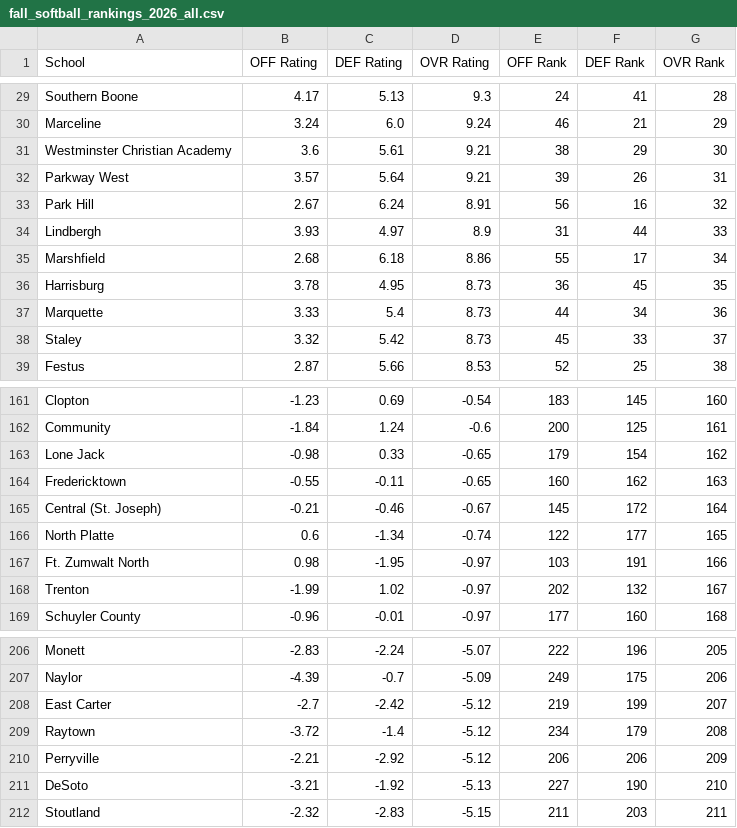
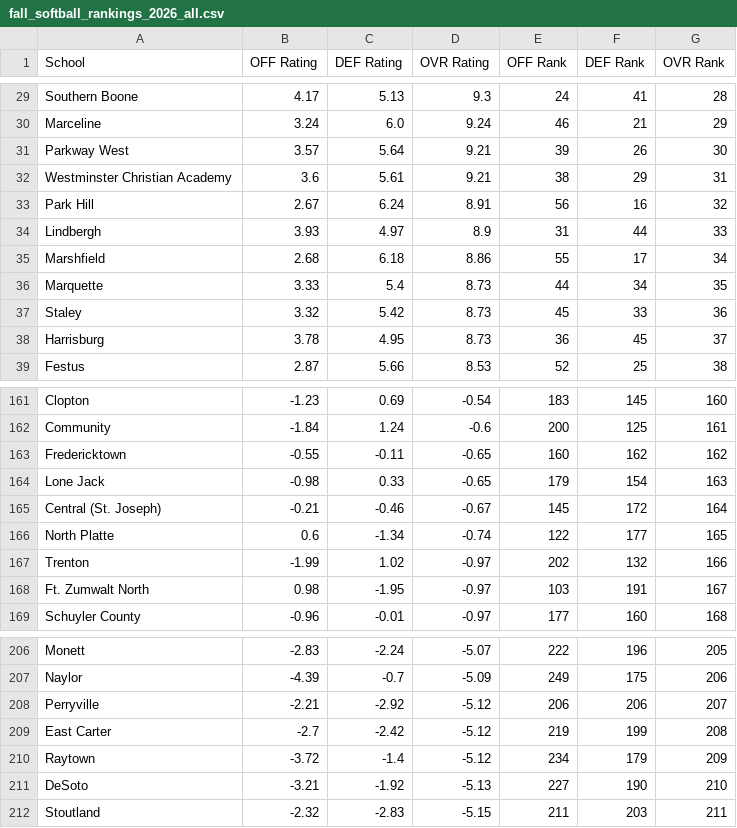
Before and after one commit to AllMOSports/Fall_Softball_Ratings_2026, a CSV file: fall_softball_rankings_2026_all.csv, drawn as a sheet; only a part is shown, gaps mark what is left out; the diff covers the shown part only.

```diff
--- a/fall_softball_rankings_2026_all.csv
+++ b/fall_softball_rankings_2026_all.csv
@@ -30,4 +30,4 @@ Southern Boone,4.17,5.13,9.3,24,41,28
 Marceline,3.24,6.0,9.24,46,21,29
-Westminster Christian Academy,3.6,5.61,9.21,38,29,30
-Parkway West,3.57,5.64,9.21,39,26,31
+Parkway West,3.57,5.64,9.21,39,26,30
+Westminster Christian Academy,3.6,5.61,9.21,38,29,31
 Park Hill,2.67,6.24,8.91,56,16,32
@@ -35,5 +35,5 @@ Lindbergh,3.93,4.97,8.9,31,44,33
 Marshfield,2.68,6.18,8.86,55,17,34
-Harrisburg,3.78,4.95,8.73,36,45,35
-Marquette,3.33,5.4,8.73,44,34,36
-Staley,3.32,5.42,8.73,45,33,37
+Marquette,3.33,5.4,8.73,44,34,35
+Staley,3.32,5.42,8.73,45,33,36
+Harrisburg,3.78,4.95,8.73,36,45,37
 Festus,2.87,5.66,8.53,52,25,38
@@ -162,8 +162,8 @@ Clopton,-1.23,0.69,-0.54,183,145,160
 Community,-1.84,1.24,-0.6,200,125,161
-Lone Jack,-0.98,0.33,-0.65,179,154,162
-Fredericktown,-0.55,-0.11,-0.65,160,162,163
+Fredericktown,-0.55,-0.11,-0.65,160,162,162
+Lone Jack,-0.98,0.33,-0.65,179,154,163
 Central (St. Joseph),-0.21,-0.46,-0.67,145,172,164
 North Platte,0.6,-1.34,-0.74,122,177,165
-Ft. Zumwalt North,0.98,-1.95,-0.97,103,191,166
-Trenton,-1.99,1.02,-0.97,202,132,167
+Trenton,-1.99,1.02,-0.97,202,132,166
+Ft. Zumwalt North,0.98,-1.95,-0.97,103,191,167
 Schuyler County,-0.96,-0.01,-0.97,177,160,168
@@ -207,5 +207,5 @@ Monett,-2.83,-2.24,-5.07,222,196,205
 Naylor,-4.39,-0.7,-5.09,249,175,206
-East Carter,-2.7,-2.42,-5.12,219,199,207
-Raytown,-3.72,-1.4,-5.12,234,179,208
-Perryville,-2.21,-2.92,-5.12,206,206,209
+Perryville,-2.21,-2.92,-5.12,206,206,207
+East Carter,-2.7,-2.42,-5.12,219,199,208
+Raytown,-3.72,-1.4,-5.12,234,179,209
 DeSoto,-3.21,-1.92,-5.13,227,190,210
```
Also changed, not shown: 5 added rows, 5 removed rows and 5 edited cells elsewhere in this file, fall_softball_rankings_2026_class1.csv, per_capita_fall_softball_2026.csv, 12 other files.
